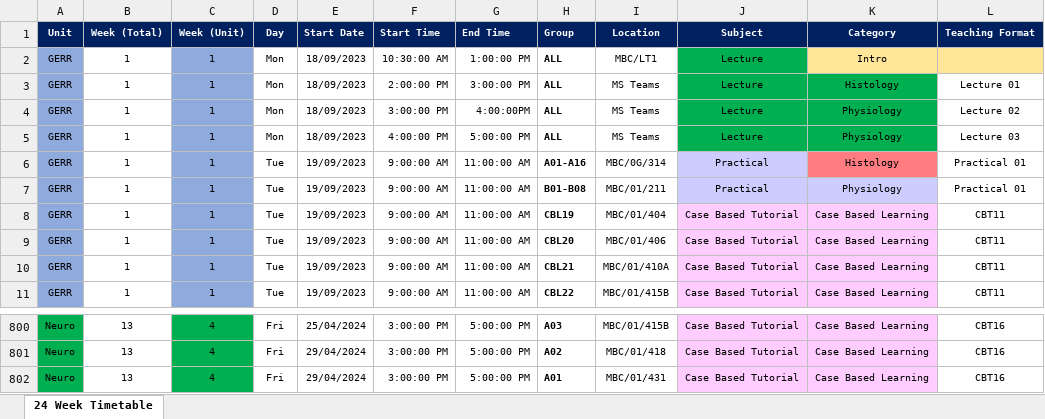
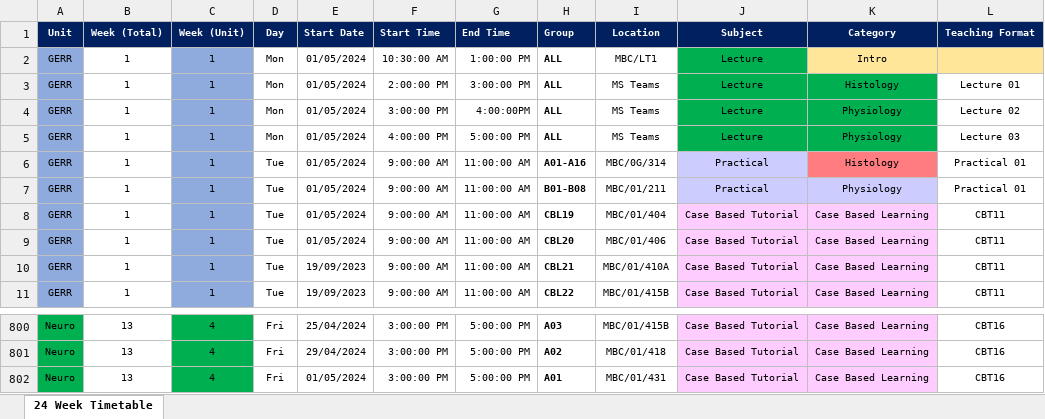
Before and after one commit to nathan-conlon/timetable_web_application, an Excel workbook: Year2_GERR_Timetable.xlsx, sheet 24 Week Timetable, drawn as a sheet; only a part is shown, gaps mark what is left out; values as stored, in another font and other column widths than the file's, no borders; conditional formats not drawn; the diff names each change by its address in the sheet, - before the commit and + after, or states it on an @@ line.

Commit message:
Max/min dates; worked UI (WIP)

```diff
--- a/Year2_GERR_Timetable.xlsx (sheet 24 Week Timetable)
+++ b/Year2_GERR_Timetable.xlsx (sheet 24 Week Timetable)
-E2:E5 (Start Date): 18/09/2023
+E2:E5 (Start Date): 01/05/2024
-E6:E9 (Start Date): 19/09/2023
+E6:E9 (Start Date): 01/05/2024
-E802 (Start Date): 29/04/2024
+E802 (Start Date): 01/05/2024
```
Also changed, not shown: 5 other files.
